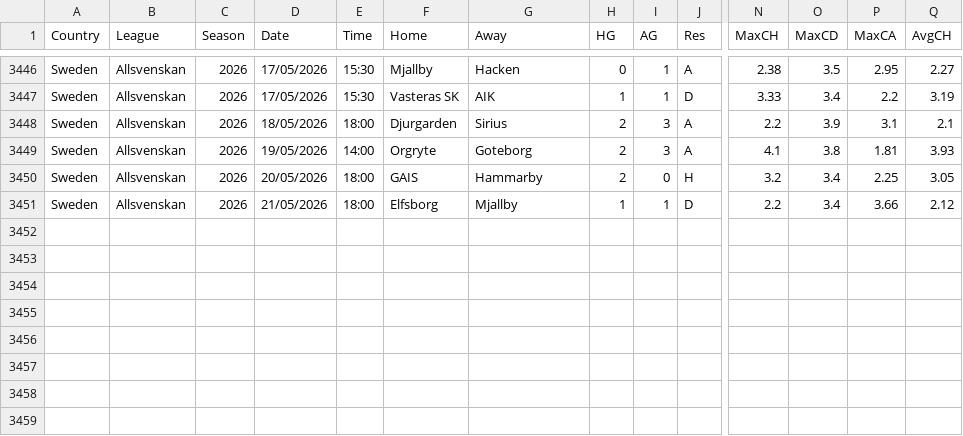
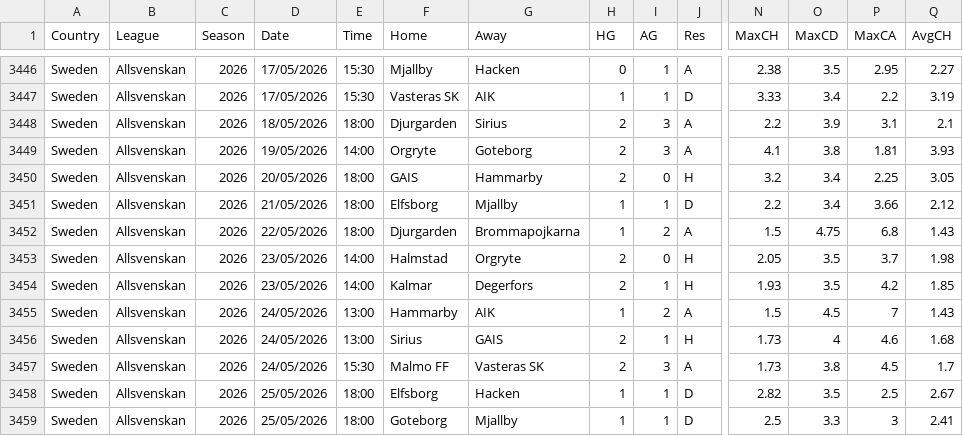
Before and after one commit to huhao930422-debug/football-odds-mirror, a CSV file: data/sweden/all-seasons.csv, drawn as a sheet; only a part is shown, gaps mark what is left out; rows hold the shown columns only; the diff names each change by its address in the sheet, - before the commit and + after, or states it on an @@ line.

```diff
--- a/data/sweden/all-seasons.csv
+++ b/data/sweden/all-seasons.csv
+row 3452: Sweden | Allsvenskan | 2026 | 22/05/2026 | 18:00 | Djurgarden | Brommapojkarna | 1 | 2 | A | 1.5 | 4.75 | 6.8 | 1.43
+row 3453: Sweden | Allsvenskan | 2026 | 23/05/2026 | 14:00 | Halmstad | Orgryte | 2 | 0 | H | 2.05 | 3.5 | 3.7 | 1.98
+row 3454: Sweden | Allsvenskan | 2026 | 23/05/2026 | 14:00 | Kalmar | Degerfors | 2 | 1 | H | 1.93 | 3.5 | 4.2 | 1.85
+row 3455: Sweden | Allsvenskan | 2026 | 24/05/2026 | 13:00 | Hammarby | AIK | 1 | 2 | A | 1.5 | 4.5 | 7 | 1.43
+row 3456: Sweden | Allsvenskan | 2026 | 24/05/2026 | 13:00 | Sirius | GAIS | 2 | 1 | H | 1.73 | 4 | 4.6 | 1.68
+row 3457: Sweden | Allsvenskan | 2026 | 24/05/2026 | 15:30 | Malmo FF | Vasteras SK | 2 | 3 | A | 1.73 | 3.8 | 4.5 | 1.7
+row 3458: Sweden | Allsvenskan | 2026 | 25/05/2026 | 18:00 | Elfsborg | Hacken | 1 | 1 | D | 2.82 | 3.5 | 2.5 | 2.67
+row 3459: Sweden | Allsvenskan | 2026 | 25/05/2026 | 18:00 | Goteborg | Mjallby | 1 | 1 | D | 2.5 | 3.3 | 3 | 2.41
```
Also changed, not shown: data/brazil/all-seasons.csv, data/finland/all-seasons.csv, 2 other files.
